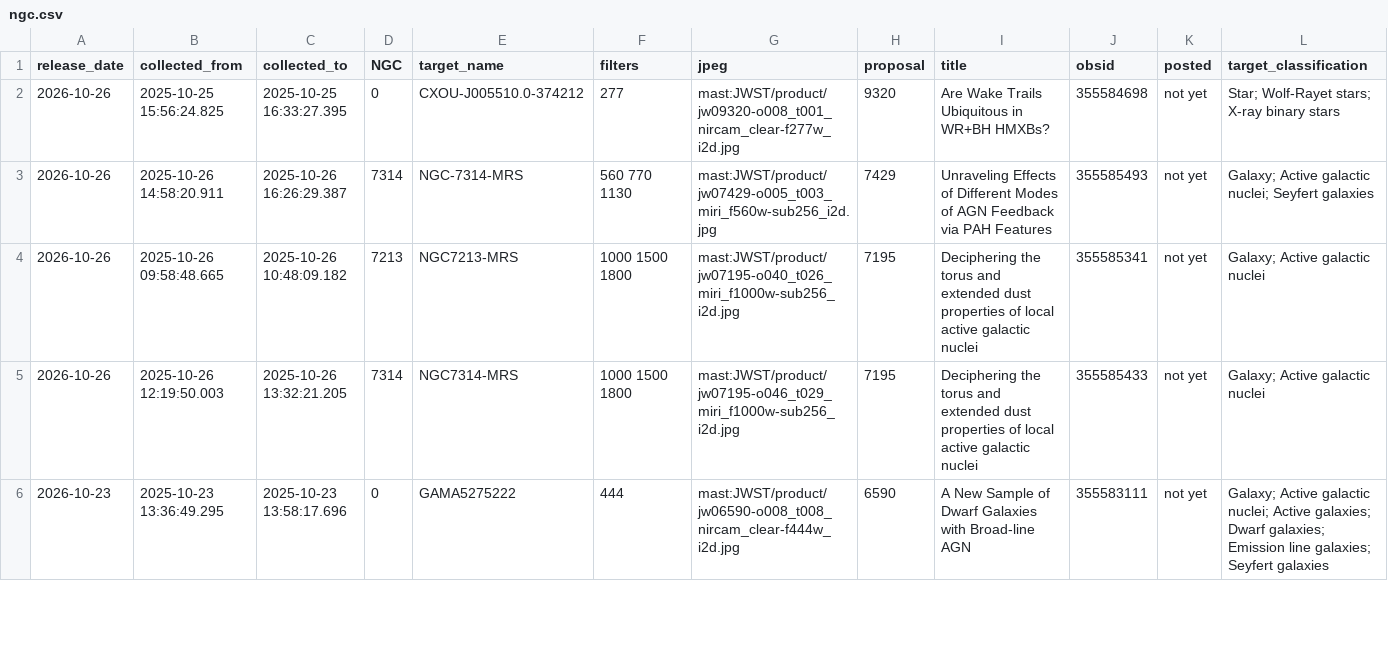
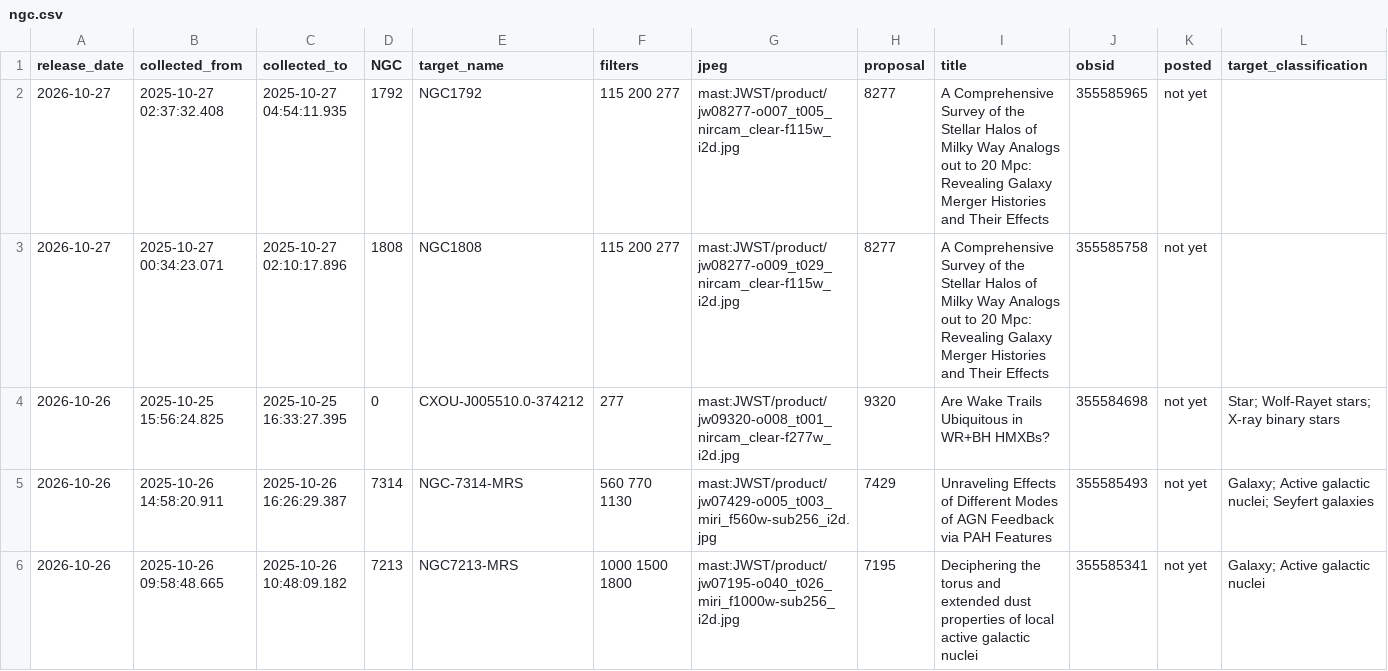
Before and after one commit to yuval-harpaz/astro, a CSV file: ngc.csv, drawn as a sheet; only a part is shown; the shorter side is filled out with more unchanged rows; the diff names each change by its address in the sheet, - before the commit and + after, or states it on an @@ line.

```diff
--- a/ngc.csv
+++ b/ngc.csv
+row 2: 2026-10-27 | 2025-10-27 02:37:32.408 | 2025-10-27 04:54:11.935 | 1792 | NGC1792 | 115 200 277 | mast:JWST/product/jw08277-o007_t005_nircam_clear-f115w_i2d.jpg | 8277 | A Comprehensive Survey of the Stellar Halos of Milky Way Analogs out to 20 Mpc: Revealing Galaxy Merger Histories and Their Effects | 355585965 | not yet
+row 3: 2026-10-27 | 2025-10-27 00:34:23.071 | 2025-10-27 02:10:17.896 | 1808 | NGC1808 | 115 200 277 | mast:JWST/product/jw08277-o009_t029_nircam_clear-f115w_i2d.jpg | 8277 | A Comprehensive Survey of the Stellar Halos of Milky Way Analogs out to 20 Mpc: Revealing Galaxy Merger Histories and Their Effects | 355585758 | not yet
```
